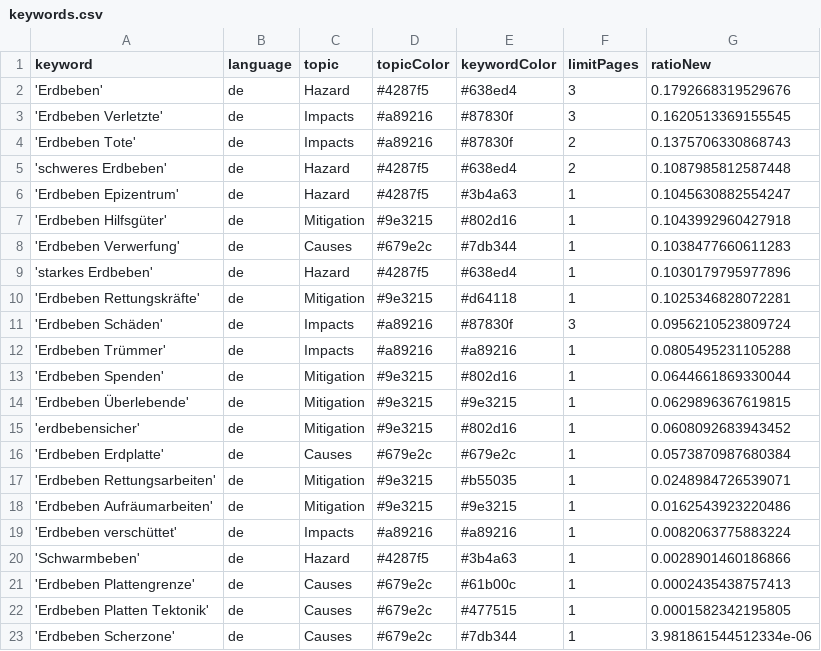
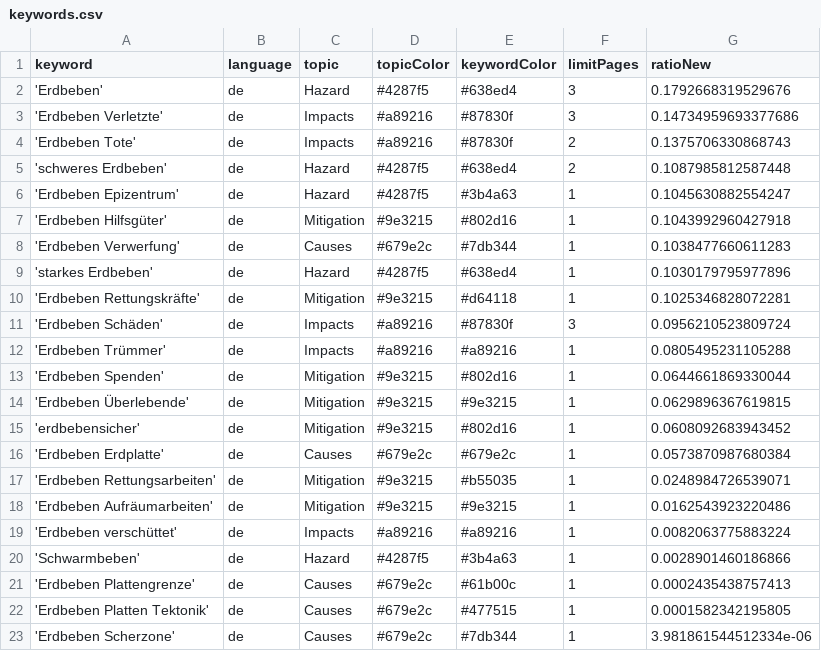
Before and after one commit to MarcoL95-news/winterIsComing, a CSV file: keywords.csv, drawn as a sheet.

```diff
--- a/keywords.csv
+++ b/keywords.csv
@@ -2,3 +2,3 @@ keyword,language,topic,topicColor,keywordColor,limitPages,ratioNew
 'Erdbeben',de,Hazard,#4287f5,#638ed4,3,0.1792668319529676
-'Erdbeben Verletzte',de,Impacts,#a89216,#87830f,3,0.1620513369155545
+'Erdbeben Verletzte',de,Impacts,#a89216,#87830f,3,0.14734959693377686
 'Erdbeben Tote',de,Impacts,#a89216,#87830f,2,0.1375706330868743
```
Also changed, not shown: csv/news_2025_10.csv.
